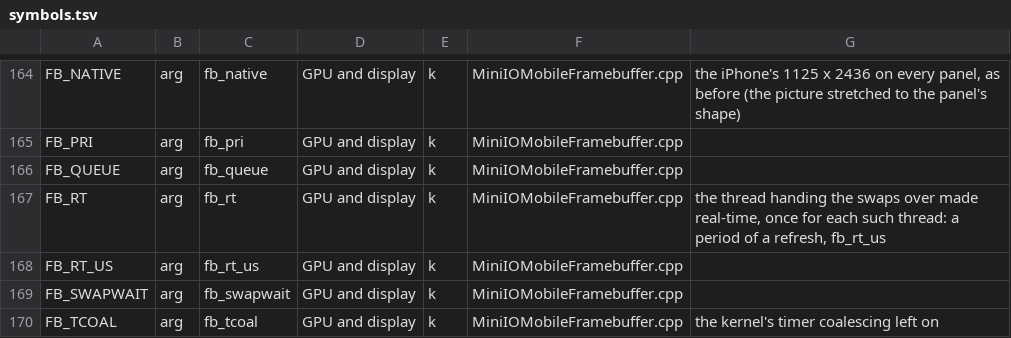
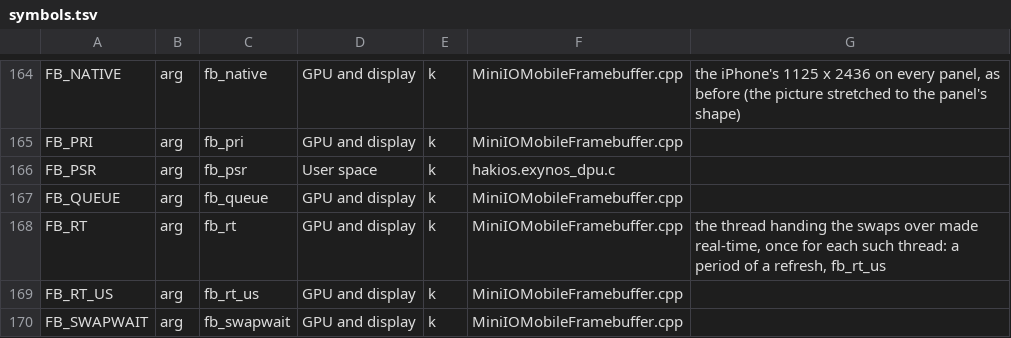
Before and after one commit to Scion-Project/scion-kernel, a TSV file: configs/symbols.tsv, drawn as a sheet; only a part is shown, gaps mark what is left out; the shorter side is filled out with more unchanged rows.

```diff
--- a/configs/symbols.tsv
+++ b/configs/symbols.tsv
@@ -165,2 +165,3 @@ FB_NATIVE	arg	fb_native	GPU and display	k	MiniIOMobileFramebuffer.cpp	the iPhone
 FB_PRI	arg	fb_pri	GPU and display	k	MiniIOMobileFramebuffer.cpp	
+FB_PSR	arg	fb_psr	User space	k	hakios.exynos_dpu.c	
 FB_QUEUE	arg	fb_queue	GPU and display	k	MiniIOMobileFramebuffer.cpp	
```
Also changed, not shown: 4 other files.
